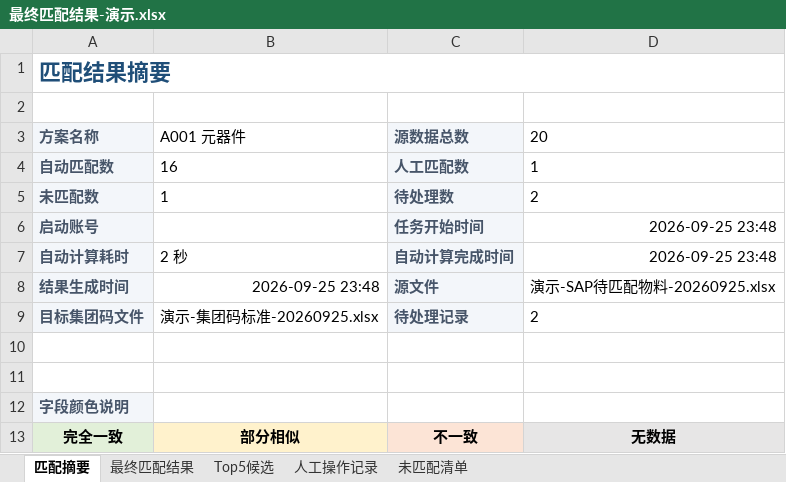
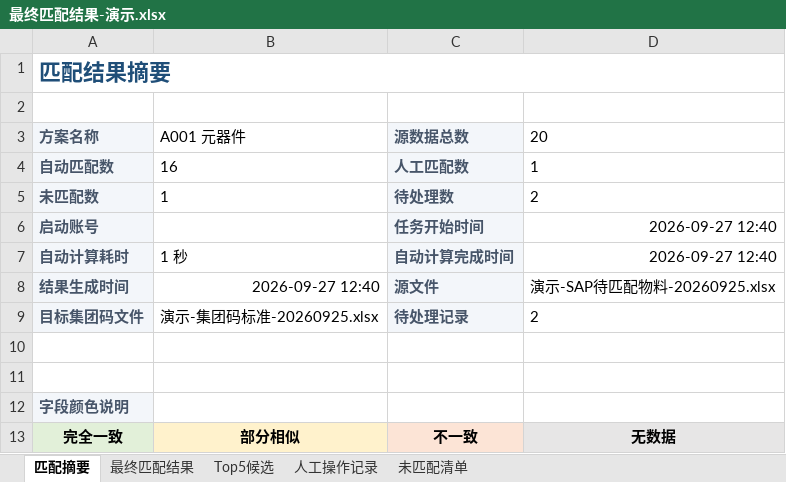
Before and after one commit to boristown/MATERIAL_MATCHER, an Excel workbook: docs/deploy-evidence/2026-09-25-matbjlzc-demo/最终匹配结果-演示.xlsx, sheet 匹配摘要, drawn as a sheet; values as stored, in another font and other column widths than the file's, no borders; the diff names each change by its address in the sheet, - before the commit and + after, or states it on an @@ line.

```diff
--- a/docs/deploy-evidence/2026-09-25-matbjlzc-demo/最终匹配结果-演示.xlsx (sheet 匹配摘要)
+++ b/docs/deploy-evidence/2026-09-25-matbjlzc-demo/最终匹配结果-演示.xlsx (sheet 匹配摘要)
-D6:D7 (20): 2026-09-25 23:48
+D6:D7 (20): 2026-09-27 12:40
-B7 (A001 元器件): 2 秒
+B7 (A001 元器件): 1 秒
-B8 (A001 元器件): 2026-09-25 23:48
+B8 (A001 元器件): 2026-09-27 12:40
```
Also changed, not shown: sheet 最终匹配结果, sheet Top5候选, sheet 人工操作记录, sheet 未匹配清单, docs/deploy-evidence/2026-09-25-matbjlzc-demo/人工匹配工作簿-演示.xlsx, 16 other files.
